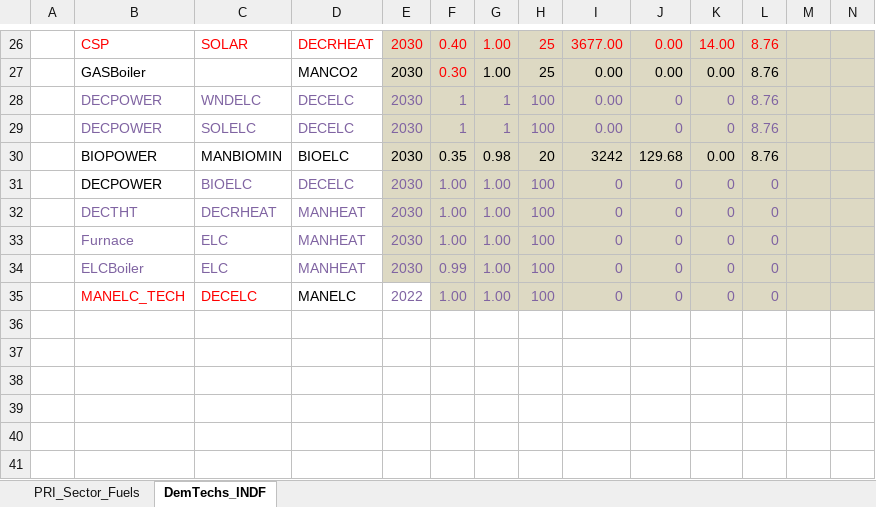
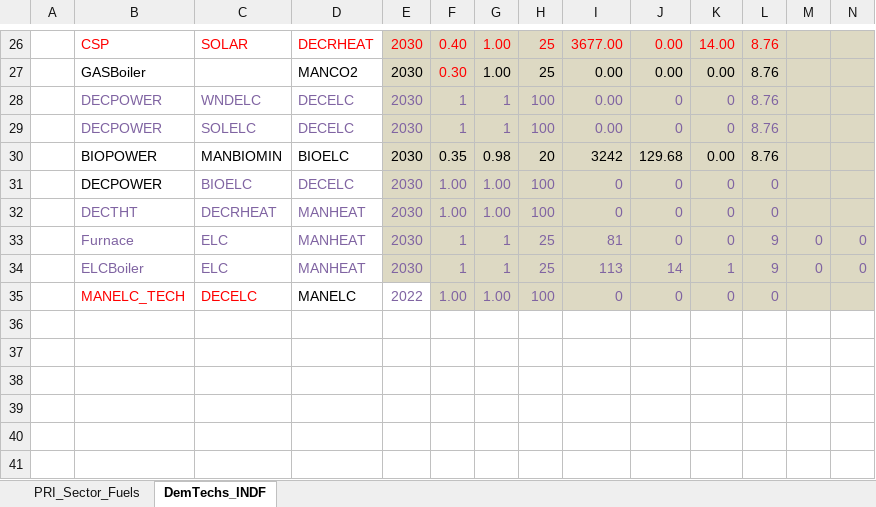
Before and after one commit to Tamenew/MANU2025, an Excel workbook: SubRES_TMPL/SubRES_NewTechs.xlsx, sheet DemTechs_INDF, drawn as a sheet; only a part is shown, gaps mark what is left out; values as stored, in another font and other column widths than the file's, no borders; removed rows and columns are numbered as before the commit, all else as after; rows hold the shown columns only; the diff names each change by its address in the sheet, - before the commit and + after, or states it on an @@ line.

Commit message:
Update SubRES_NewTechs.xlsx

```diff
--- a/SubRES_TMPL/SubRES_NewTechs.xlsx (sheet DemTechs_INDF)
+++ b/SubRES_TMPL/SubRES_NewTechs.xlsx (sheet DemTechs_INDF)
-row 33:  | Furnace | ELC | MANHEAT | 2030 | 1.00 | 1.00 | 100 | 0 | 0 | 0 | 0
-row 34:  | ELCBoiler | ELC | MANHEAT | 2030 | 0.99 | 1.00 | 100 | 0 | 0 | 0 | 0
+row 33:  | Furnace | ELC | MANHEAT | 2030 | 1 | 1 | 25 | 81 | 0 | 0 | 9 | 0 | 0
+row 34:  | ELCBoiler | ELC | MANHEAT | 2030 | 1 | 1 | 25 | 113 | 14 | 1 | 9 | 0 | 0
```
